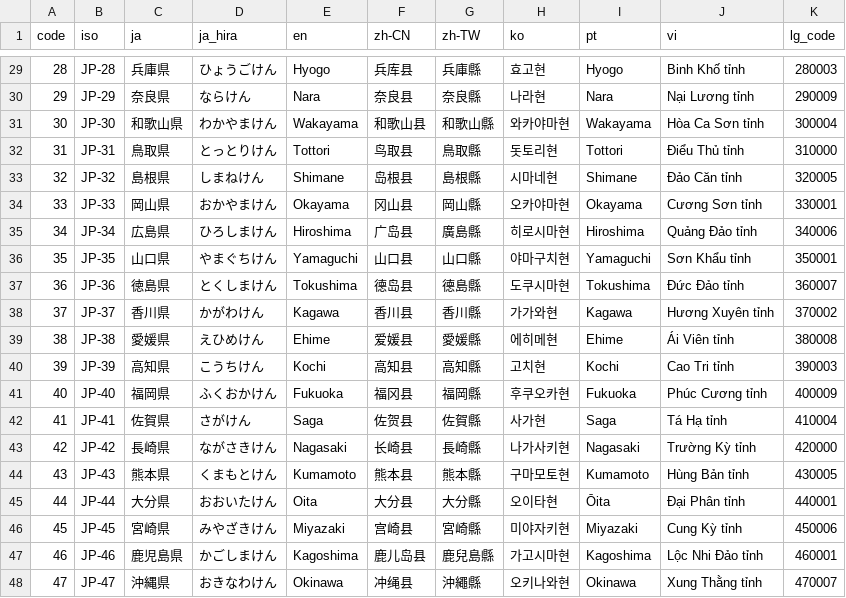
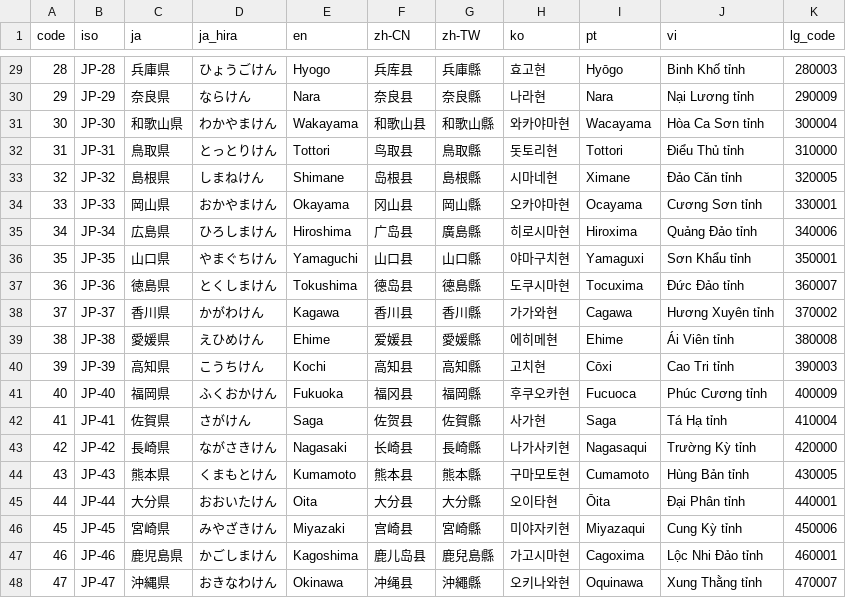
Before and after one commit to toshtag/jp-regions-i18n, a CSV file: data-source/prefectures.csv, drawn as a sheet; only a part is shown, gaps mark what is left out; the diff covers the shown part only.

```diff
--- a/data-source/prefectures.csv
+++ b/data-source/prefectures.csv
@@ -29,20 +29,20 @@ code,iso,ja,ja_hira,en,zh-CN,zh-TW,ko,pt,vi,lg_code
-28,JP-28,兵庫県,ひょうごけん,Hyogo,兵库县,兵庫縣,효고현,Hyogo,Binh Khố tỉnh,280003
+28,JP-28,兵庫県,ひょうごけん,Hyogo,兵库县,兵庫縣,효고현,Hyōgo,Binh Khố tỉnh,280003
 29,JP-29,奈良県,ならけん,Nara,奈良县,奈良縣,나라현,Nara,Nại Lương tỉnh,290009
-30,JP-30,和歌山県,わかやまけん,Wakayama,和歌山县,和歌山縣,와카야마현,Wakayama,Hòa Ca Sơn tỉnh,300004
+30,JP-30,和歌山県,わかやまけん,Wakayama,和歌山县,和歌山縣,와카야마현,Wacayama,Hòa Ca Sơn tỉnh,300004
 31,JP-31,鳥取県,とっとりけん,Tottori,鸟取县,鳥取縣,돗토리현,Tottori,Điểu Thủ tỉnh,310000
-32,JP-32,島根県,しまねけん,Shimane,岛根县,島根縣,시마네현,Shimane,Đảo Căn tỉnh,320005
-33,JP-33,岡山県,おかやまけん,Okayama,冈山县,岡山縣,오카야마현,Okayama,Cương Sơn tỉnh,330001
-34,JP-34,広島県,ひろしまけん,Hiroshima,广岛县,廣島縣,히로시마현,Hiroshima,Quảng Đảo tỉnh,340006
-35,JP-35,山口県,やまぐちけん,Yamaguchi,山口县,山口縣,야마구치현,Yamaguchi,Sơn Khẩu tỉnh,350001
-36,JP-36,徳島県,とくしまけん,Tokushima,德岛县,德島縣,도쿠시마현,Tokushima,Đức Đảo tỉnh,360007
-37,JP-37,香川県,かがわけん,Kagawa,香川县,香川縣,가가와현,Kagawa,Hương Xuyên tỉnh,370002
+32,JP-32,島根県,しまねけん,Shimane,岛根县,島根縣,시마네현,Ximane,Đảo Căn tỉnh,320005
+33,JP-33,岡山県,おかやまけん,Okayama,冈山县,岡山縣,오카야마현,Ocayama,Cương Sơn tỉnh,330001
+34,JP-34,広島県,ひろしまけん,Hiroshima,广岛县,廣島縣,히로시마현,Hiroxima,Quảng Đảo tỉnh,340006
+35,JP-35,山口県,やまぐちけん,Yamaguchi,山口县,山口縣,야마구치현,Yamaguxi,Sơn Khẩu tỉnh,350001
+36,JP-36,徳島県,とくしまけん,Tokushima,德岛县,德島縣,도쿠시마현,Tocuxima,Đức Đảo tỉnh,360007
+37,JP-37,香川県,かがわけん,Kagawa,香川县,香川縣,가가와현,Cagawa,Hương Xuyên tỉnh,370002
 38,JP-38,愛媛県,えひめけん,Ehime,爱媛县,愛媛縣,에히메현,Ehime,Ái Viên tỉnh,380008
-39,JP-39,高知県,こうちけん,Kochi,高知县,高知縣,고치현,Kochi,Cao Tri tỉnh,390003
-40,JP-40,福岡県,ふくおかけん,Fukuoka,福冈县,福岡縣,후쿠오카현,Fukuoka,Phúc Cương tỉnh,400009
+39,JP-39,高知県,こうちけん,Kochi,高知县,高知縣,고치현,Cōxi,Cao Tri tỉnh,390003
+40,JP-40,福岡県,ふくおかけん,Fukuoka,福冈县,福岡縣,후쿠오카현,Fucuoca,Phúc Cương tỉnh,400009
 41,JP-41,佐賀県,さがけん,Saga,佐贺县,佐賀縣,사가현,Saga,Tá Hạ tỉnh,410004
-42,JP-42,長崎県,ながさきけん,Nagasaki,长崎县,長崎縣,나가사키현,Nagasaki,Trường Kỳ tỉnh,420000
-43,JP-43,熊本県,くまもとけん,Kumamoto,熊本县,熊本縣,구마모토현,Kumamoto,Hùng Bản tỉnh,430005
+42,JP-42,長崎県,ながさきけん,Nagasaki,长崎县,長崎縣,나가사키현,Nagasaqui,Trường Kỳ tỉnh,420000
+43,JP-43,熊本県,くまもとけん,Kumamoto,熊本县,熊本縣,구마모토현,Cumamoto,Hùng Bản tỉnh,430005
 44,JP-44,大分県,おおいたけん,Oita,大分县,大分縣,오이타현,Ōita,Đại Phân tỉnh,440001
-45,JP-45,宮崎県,みやざきけん,Miyazaki,宫崎县,宮崎縣,미야자키현,Miyazaki,Cung Kỳ tỉnh,450006
-46,JP-46,鹿児島県,かごしまけん,Kagoshima,鹿儿岛县,鹿兒島縣,가고시마현,Kagoshima,Lộc Nhi Đảo tỉnh,460001
-47,JP-47,沖縄県,おきなわけん,Okinawa,冲绳县,沖繩縣,오키나와현,Okinawa,Xung Thằng tỉnh,470007
+45,JP-45,宮崎県,みやざきけん,Miyazaki,宫崎县,宮崎縣,미야자키현,Miyazaqui,Cung Kỳ tỉnh,450006
+46,JP-46,鹿児島県,かごしまけん,Kagoshima,鹿儿岛县,鹿兒島縣,가고시마현,Cagoxima,Lộc Nhi Đảo tỉnh,460001
+47,JP-47,沖縄県,おきなわけん,Okinawa,冲绳县,沖繩縣,오키나와현,Oquinawa,Xung Thằng tỉnh,470007
```
Also changed, not shown: 15 edited cells elsewhere in this file, data-source/cities.csv, 5 other files.
